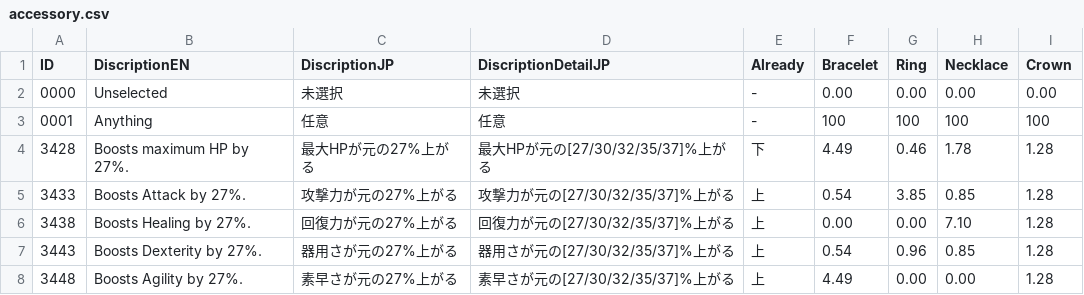
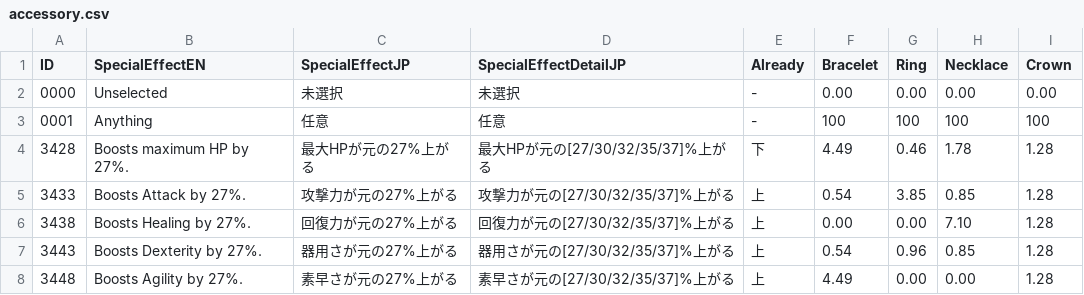
Before and after one commit to CTOBN/XC3AutoCraft_SlightlyDifferent, a CSV file: XC3StateDetector/App/csv/accessory.csv, drawn as a sheet; only a part is shown.

Commit message:
Description -> SpecialEffect

```diff
--- a/XC3StateDetector/App/csv/accessory.csv
+++ b/XC3StateDetector/App/csv/accessory.csv
@@ -1,2 +1,2 @@
-ID,DiscriptionEN,DiscriptionJP,DiscriptionDetailJP,Already,Bracelet,Ring,Necklace,Crown
+ID,SpecialEffectEN,SpecialEffectJP,SpecialEffectDetailJP,Already,Bracelet,Ring,Necklace,Crown
 0000,"Unselected",未選択,未選択,-,0.00,0.00,0.00,0.00
```
Also changed, not shown: 3 other files.
